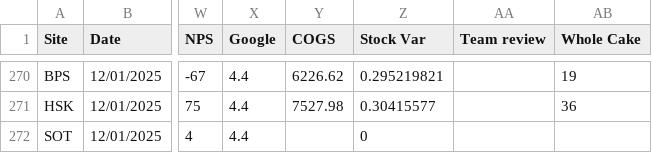
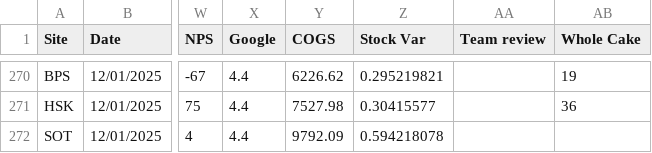
Before and after one commit to Edallsopp/test5, a CSV file: src/data/Weekly_Data.csv, drawn as a sheet; only a part is shown, gaps mark what is left out; the diff names each change by its address in the sheet, - before the commit and + after, or states it on an @@ line.

Commit message:
20250113

```diff
--- a/src/data/Weekly_Data.csv
+++ b/src/data/Weekly_Data.csv
-Y272 (COGS): (empty)
+Y272 (COGS): 9792.09
-Z272 (Stock Var): 0
+Z272 (Stock Var): 0.594218078
```
